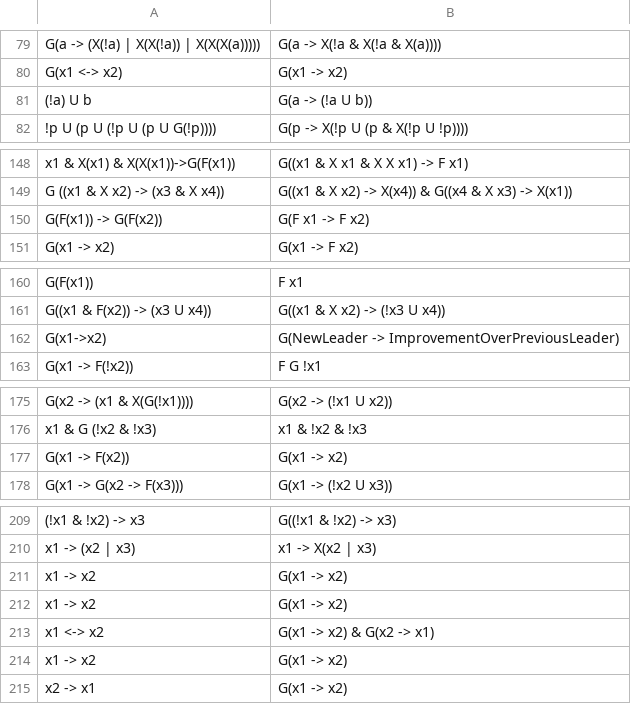
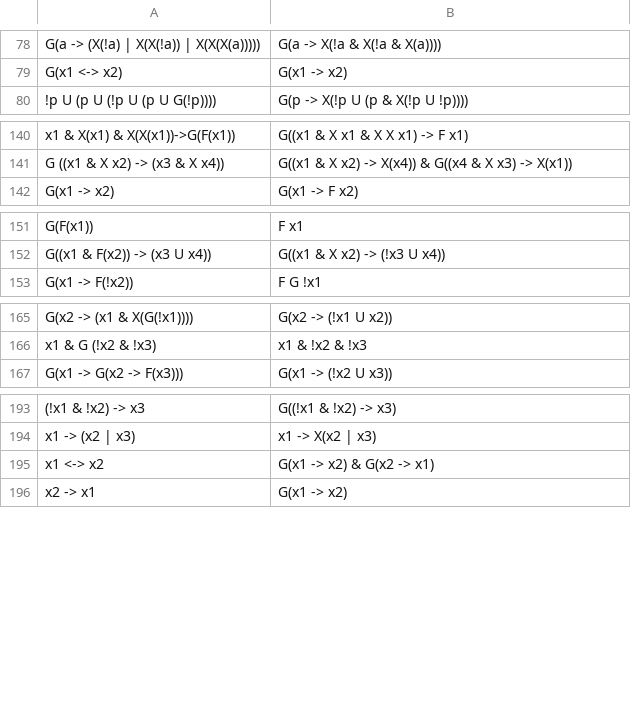
Before and after one commit to iliashevrin/example-based-ltl-verifier, a CSV file: syntaxiseasy/pairs_5.4.csv, drawn as a sheet; only a part is shown, gaps mark what is left out; the diff covers the shown part only; the diff names each change by its address in the sheet, - before the commit and + after, or states it on an @@ line.

```diff
--- a/syntaxiseasy/pairs_5.4.csv
+++ b/syntaxiseasy/pairs_5.4.csv
-row 81: (!a) U b | G(a -> (!a U b))
-row 150: G(F(x1)) -> G(F(x2)) | G(F x1 -> F x2)
-row 162: G(x1->x2) | G(NewLeader -> ImprovementOverPreviousLeader)
-row 177: G(x1 -> F(x2)) | G(x1 -> x2)
-row 211: x1 -> x2 | G(x1 -> x2)
-row 212: x1 -> x2 | G(x1 -> x2)
-row 214: x1 -> x2 | G(x1 -> x2)
```
Also changed, not shown: 12 removed rows elsewhere in this file, ARTEMIS/pairs_5.4.csv, 9 other files.
